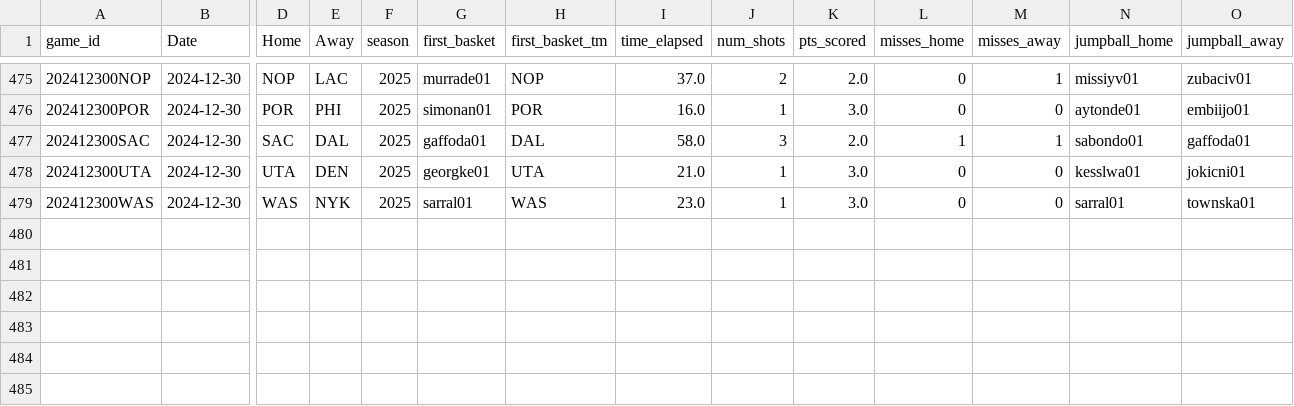
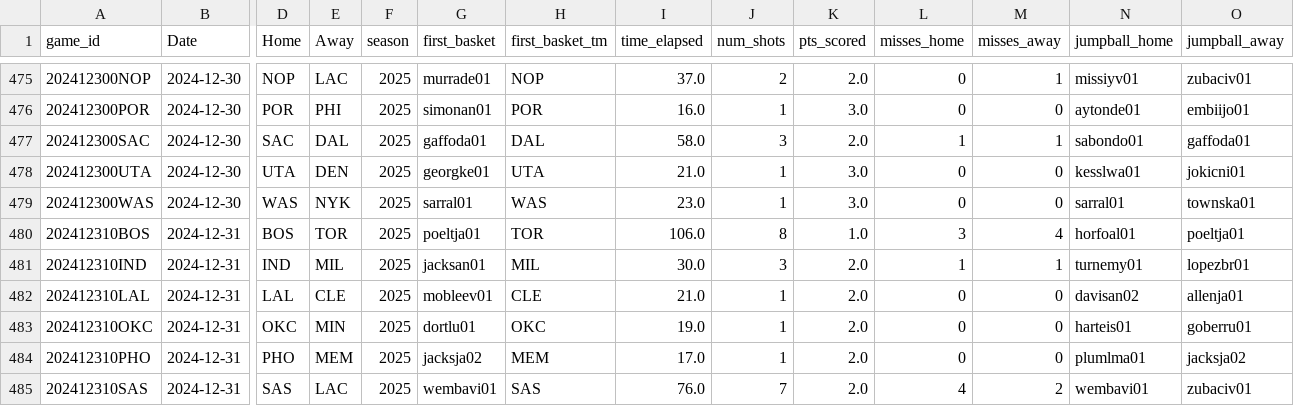
Before and after one commit to martinbog19/LeFirstBasket, a CSV file: data/first_basket_2025.csv, drawn as a sheet; only a part is shown, gaps mark what is left out; rows hold the shown columns only; the diff names each change by its address in the sheet, - before the commit and + after, or states it on an @@ line.

```diff
--- a/data/first_basket_2025.csv
+++ b/data/first_basket_2025.csv
+row 480: 202412310BOS | 2024-12-31 | BOS | TOR | 2025 | poeltja01 | TOR | 106.0 | 8 | 1.0 | 3 | 4 | horfoal01 | poeltja01
+row 481: 202412310IND | 2024-12-31 | IND | MIL | 2025 | jacksan01 | MIL | 30.0 | 3 | 2.0 | 1 | 1 | turnemy01 | lopezbr01
+row 482: 202412310LAL | 2024-12-31 | LAL | CLE | 2025 | mobleev01 | CLE | 21.0 | 1 | 2.0 | 0 | 0 | davisan02 | allenja01
+row 483: 202412310OKC | 2024-12-31 | OKC | MIN | 2025 | dortlu01 | OKC | 19.0 | 1 | 2.0 | 0 | 0 | harteis01 | goberru01
+row 484: 202412310PHO | 2024-12-31 | PHO | MEM | 2025 | jacksja02 | MEM | 17.0 | 1 | 2.0 | 0 | 0 | plumlma01 | jacksja02
+row 485: 202412310SAS | 2024-12-31 | SAS | LAC | 2025 | wembavi01 | SAS | 76.0 | 7 | 2.0 | 4 | 2 | wembavi01 | zubaciv01
```
Also changed, not shown: 1 other file.
